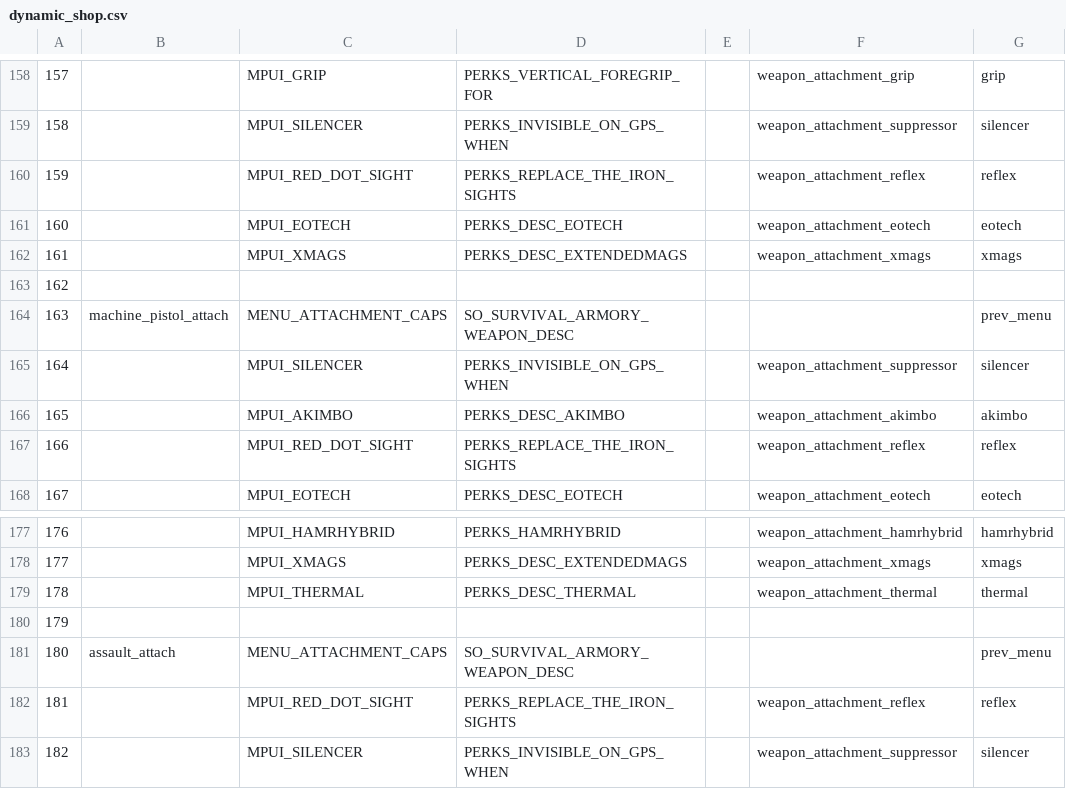
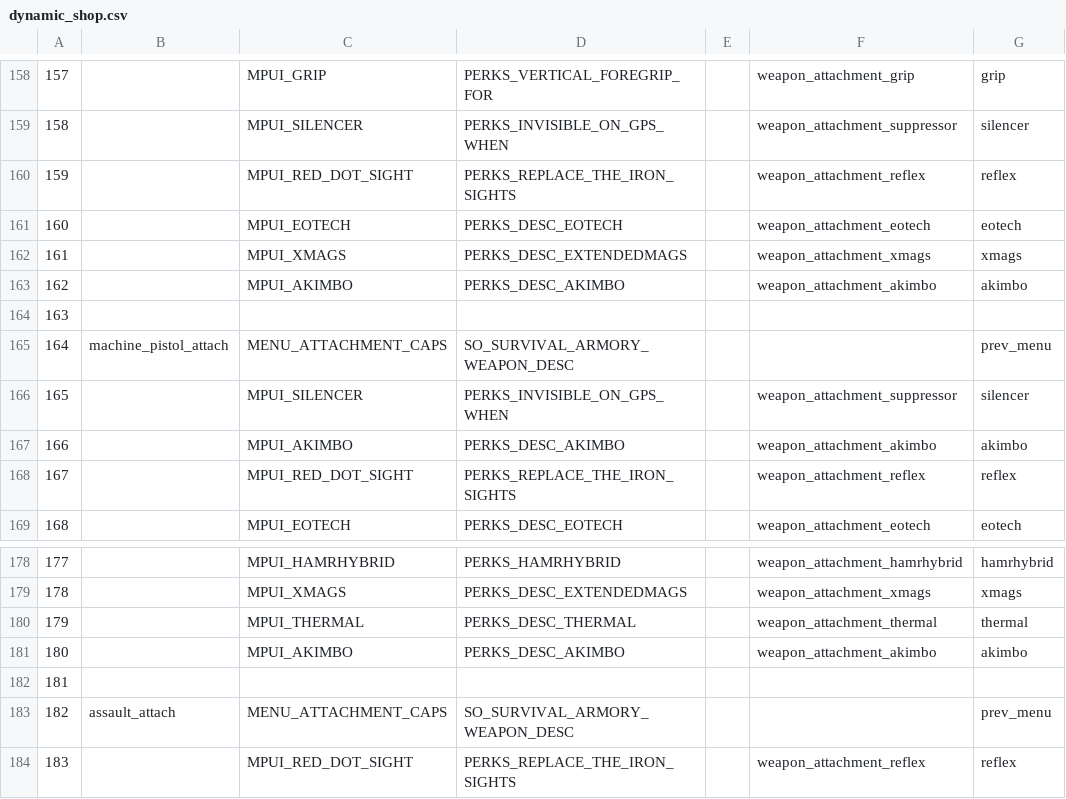
Before and after one commit to LastDemon99/IW5-Survival-Reimagined, a CSV file: zonetool/plutonium_patch_mp/mp/dynamic_shop.csv, drawn as a sheet; only a part is shown, gaps mark what is left out; the shorter side is filled out with more unchanged rows; addresses are those after the commit; the diff names each change by its address in the sheet, - before the commit and + after, or states it on an @@ line.

Commit message:
Add Akimbo To Smg & Shotgun On Shop

```diff
--- a/zonetool/plutonium_patch_mp/mp/dynamic_shop.csv
+++ b/zonetool/plutonium_patch_mp/mp/dynamic_shop.csv
+row 163: 162 |  | MPUI_AKIMBO | PERKS_DESC_AKIMBO |  | weapon_attachment_akimbo | akimbo
@@ column A renumbered from row 164 down @@
+row 181: 180 |  | MPUI_AKIMBO | PERKS_DESC_AKIMBO |  | weapon_attachment_akimbo | akimbo
```
Also changed, not shown: 2 other files.
